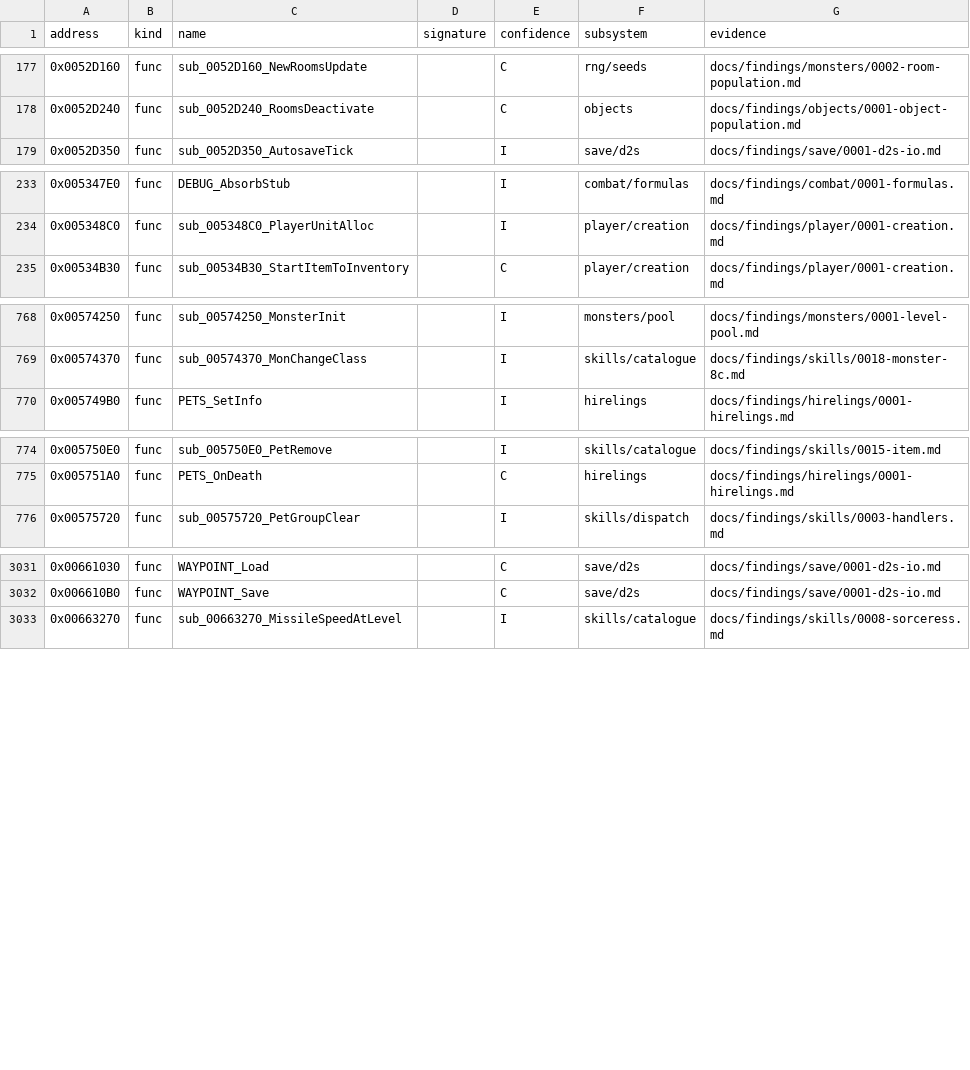
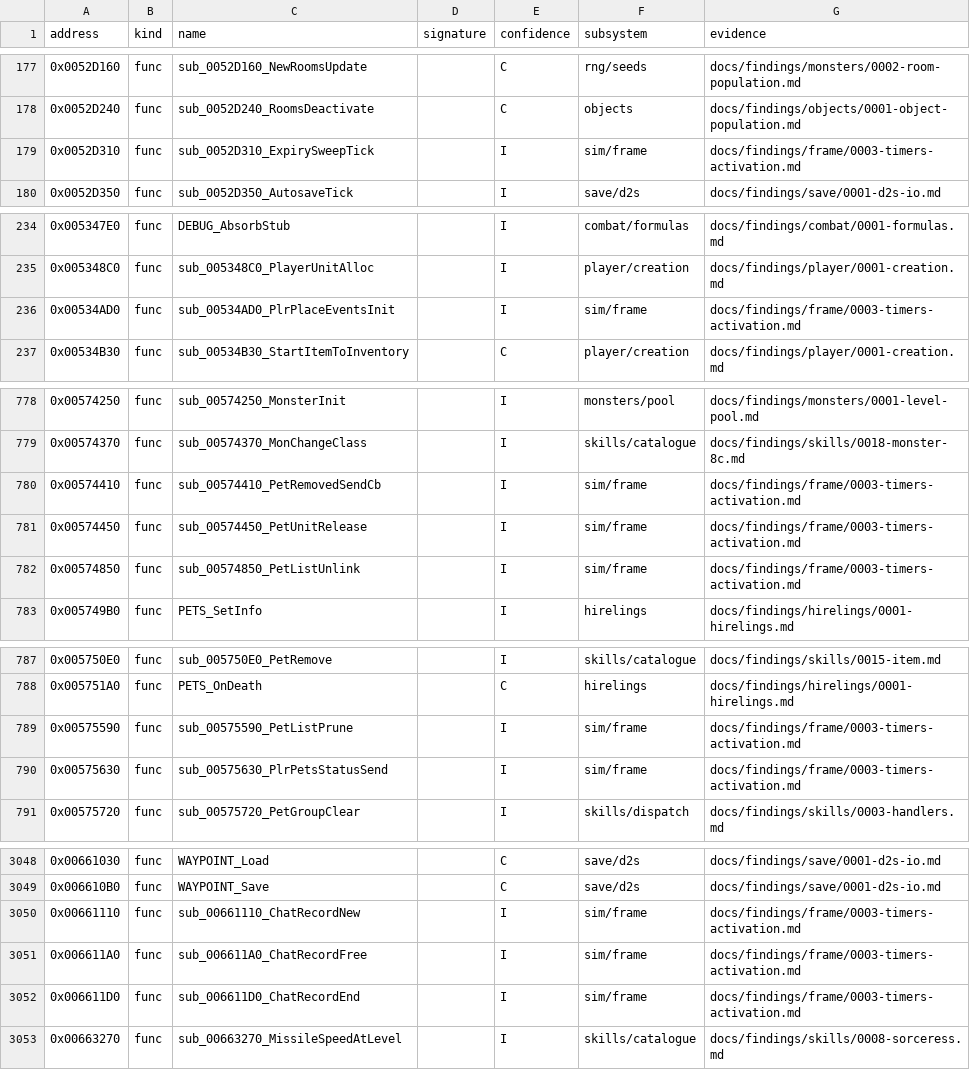
Before and after one commit to IgorKonovalov/diablo-2-recompilation, a CSV file: re/symbols.csv, drawn as a sheet; only a part is shown, gaps mark what is left out; the diff covers the shown part only; the diff names each change by its address in the sheet, - before the commit and + after, or states it on an @@ line.

Commit message:
docs(findings): frame/0003, plan 0055 P1.3: the timers, the room passes and the activation order; five emulated maps (run:2026-10-30-frame-emu-3, 1 300 cases); kind 11 and kind 6 draw-free; window log design closed and volume re-estimated

```diff
--- a/re/symbols.csv
+++ b/re/symbols.csv
+row 179: 0x0052D310 | func | sub_0052D310_ExpirySweepTick |  | I | sim/frame | docs/findings/frame/0003-timers-activation.md
+row 236: 0x00534AD0 | func | sub_00534AD0_PlrPlaceEventsInit |  | I | sim/frame | docs/findings/frame/0003-timers-activation.md
+row 780: 0x00574410 | func | sub_00574410_PetRemovedSendCb |  | I | sim/frame | docs/findings/frame/0003-timers-activation.md
+row 781: 0x00574450 | func | sub_00574450_PetUnitRelease |  | I | sim/frame | docs/findings/frame/0003-timers-activation.md
+row 782: 0x00574850 | func | sub_00574850_PetListUnlink |  | I | sim/frame | docs/findings/frame/0003-timers-activation.md
+row 789: 0x00575590 | func | sub_00575590_PetListPrune |  | I | sim/frame | docs/findings/frame/0003-timers-activation.md
+row 790: 0x00575630 | func | sub_00575630_PlrPetsStatusSend |  | I | sim/frame | docs/findings/frame/0003-timers-activation.md
+row 3050: 0x00661110 | func | sub_00661110_ChatRecordNew |  | I | sim/frame | docs/findings/frame/0003-timers-activation.md
+row 3051: 0x006611A0 | func | sub_006611A0_ChatRecordFree |  | I | sim/frame | docs/findings/frame/0003-timers-activation.md
+row 3052: 0x006611D0 | func | sub_006611D0_ChatRecordEnd |  | I | sim/frame | docs/findings/frame/0003-timers-activation.md
```
Also changed, not shown: 10 added rows elsewhere in this file, 7 other files.
